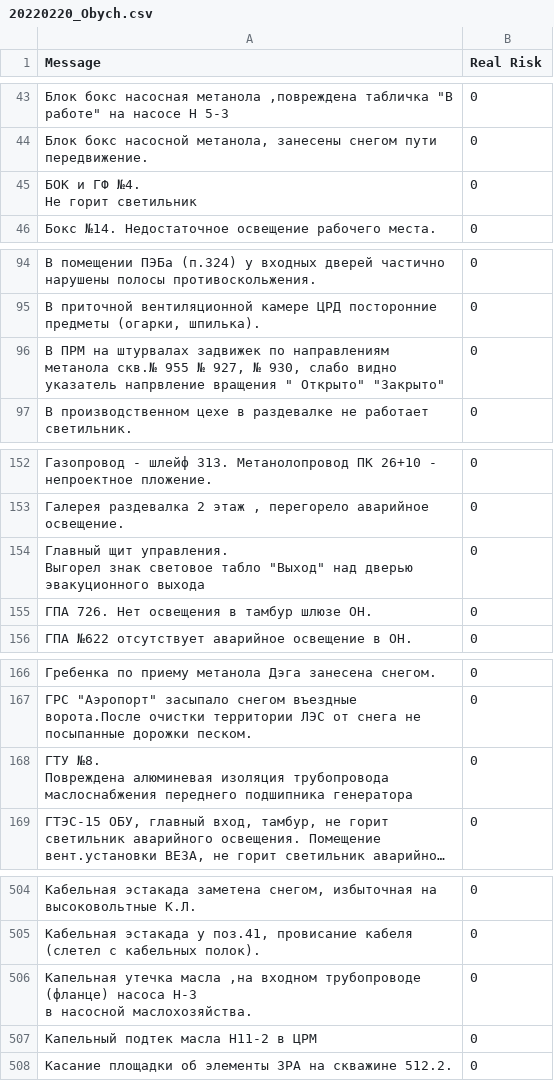
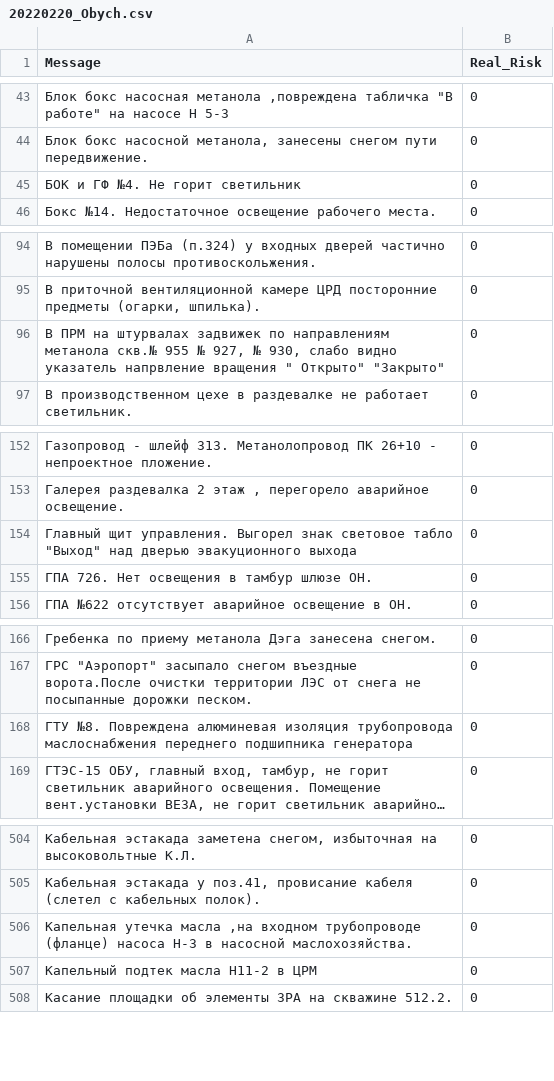
Before and after one commit to Viktor-89/X_Project, a CSV file: 20220220_Obych.csv, drawn as a sheet; only a part is shown, gaps mark what is left out; long unchanged cells end in …; ↵ is a line break in a cell; the diff covers the shown part only; the diff names each change by its address in the sheet, - before the commit and + after, or states it on an @@ line.

```diff
--- a/20220220_Obych.csv
+++ b/20220220_Obych.csv
-B1: Real Risk
+B1: Real_Risk
-A45 (Message): БОК и ГФ №4. ↵ Не горит светильник
+A45 (Message): БОК и ГФ №4. Не горит светильник
-A96 (Message): …Открыто" "Закрыто"
+A96 (Message): …Открыто" "Закрыто"
-A154 (Message): …эвакуционного выхода
+A154 (Message): …эвакуционного выхода
-A168 (Message): …подшипника генератора
+A168 (Message): …подшипника генератора
-A506 (Message): …насосной маслохозяйства.
+A506 (Message): …насосной маслохозяйства.
```
Also changed, not shown: 42 edited cells elsewhere in this file, 1 other file.
